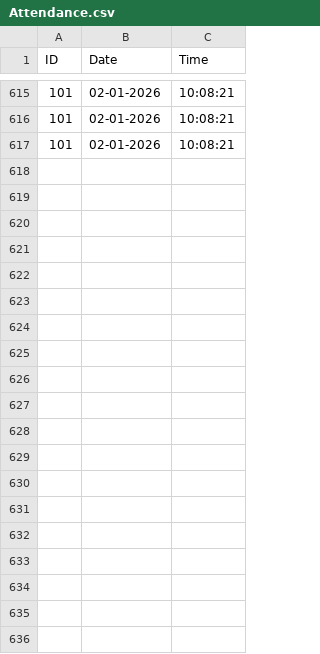
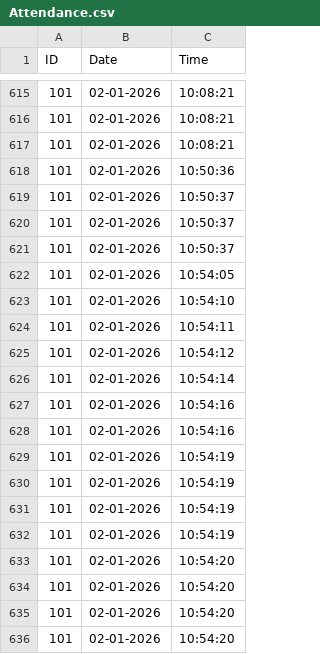
Before and after one commit to SanjayRagavendra1610/face-Dection-for-College-bus-Attendance, a CSV file: Attendance/Attendance.csv, drawn as a sheet; only a part is shown, gaps mark what is left out; the diff covers the shown part only; the diff names each change by its address in the sheet, - before the commit and + after, or states it on an @@ line.

```diff
--- a/Attendance/Attendance.csv
+++ b/Attendance/Attendance.csv
+row 618: 101 | 02-01-2026 | 10:50:36
+row 619: 101 | 02-01-2026 | 10:50:37
+row 620: 101 | 02-01-2026 | 10:50:37
+row 621: 101 | 02-01-2026 | 10:50:37
+row 622: 101 | 02-01-2026 | 10:54:05
+row 623: 101 | 02-01-2026 | 10:54:10
+row 624: 101 | 02-01-2026 | 10:54:11
+row 625: 101 | 02-01-2026 | 10:54:12
+row 626: 101 | 02-01-2026 | 10:54:14
+row 627: 101 | 02-01-2026 | 10:54:16
+row 628: 101 | 02-01-2026 | 10:54:16
+row 629: 101 | 02-01-2026 | 10:54:19
+row 630: 101 | 02-01-2026 | 10:54:19
+row 631: 101 | 02-01-2026 | 10:54:19
+row 632: 101 | 02-01-2026 | 10:54:19
+row 633: 101 | 02-01-2026 | 10:54:20
+row 634: 101 | 02-01-2026 | 10:54:20
+row 635: 101 | 02-01-2026 | 10:54:20
+row 636: 101 | 02-01-2026 | 10:54:20
```
Also changed, not shown: 13 added rows elsewhere in this file, 33 other files.
